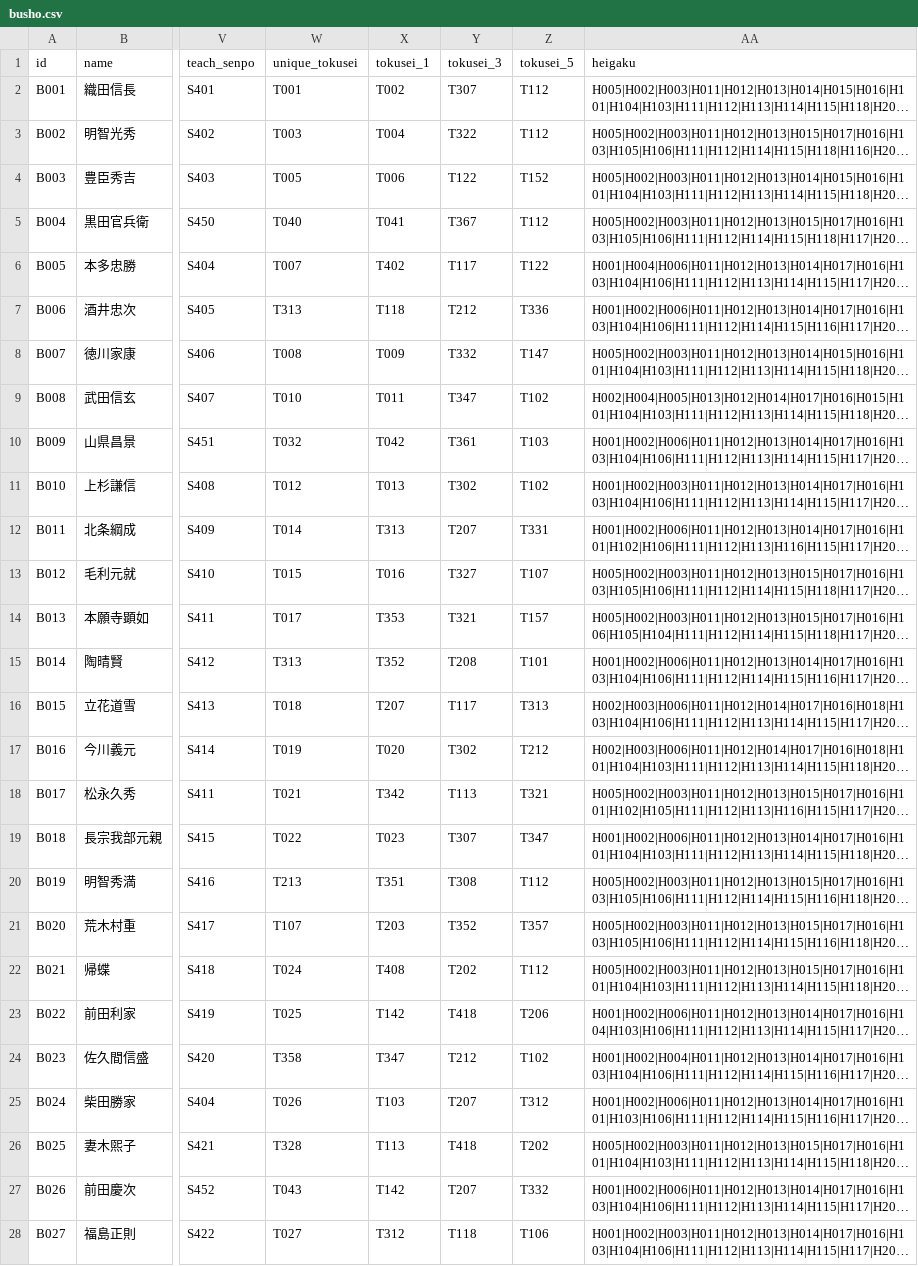
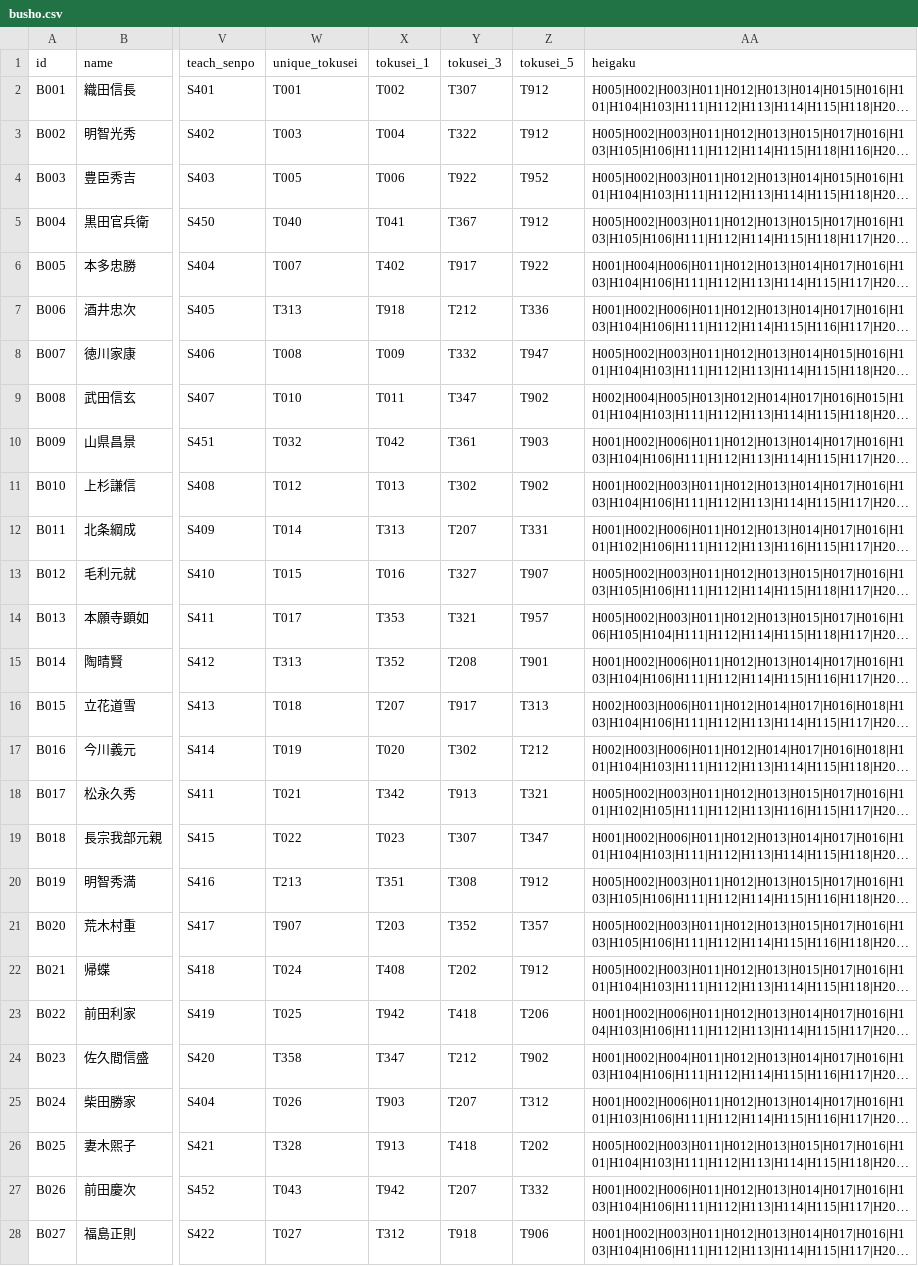
Before and after one commit to Choco-Gitbo/nobu-sinsen-DB, a CSV file: data/busho.csv, drawn as a sheet; only a part is shown, gaps mark what is left out; long unchanged cells end in …; the diff covers the shown part only; the diff names each change by its address in the sheet, - before the commit and + after, or states it on an @@ line.

```diff
--- a/data/busho.csv
+++ b/data/busho.csv
-Z2:Z3 (tokusei_5): T112
+Z2:Z3 (tokusei_5): T912
-Y4 (tokusei_3): T122
+Y4 (tokusei_3): T922
-Z4 (tokusei_5): T152
+Z4 (tokusei_5): T952
-Z5 (tokusei_5): T112
+Z5 (tokusei_5): T912
-Y6 (tokusei_3): T117
+Y6 (tokusei_3): T917
-Z6 (tokusei_5): T122
+Z6 (tokusei_5): T922
-X7 (tokusei_1): T118
+X7 (tokusei_1): T918
-Z8 (tokusei_5): T147
+Z8 (tokusei_5): T947
-Z9 (tokusei_5): T102
+Z9 (tokusei_5): T902
-Z10 (tokusei_5): T103
+Z10 (tokusei_5): T903
-Z11 (tokusei_5): T102
+Z11 (tokusei_5): T902
-Z13 (tokusei_5): T107
+Z13 (tokusei_5): T907
-Z14 (tokusei_5): T157
+Z14 (tokusei_5): T957
-Z15 (tokusei_5): T101
+Z15 (tokusei_5): T901
-Y16 (tokusei_3): T117
+Y16 (tokusei_3): T917
-Y18 (tokusei_3): T113
+Y18 (tokusei_3): T913
-Z20 (tokusei_5): T112
+Z20 (tokusei_5): T912
-W21 (unique_tokusei): T107
+W21 (unique_tokusei): T907
-Z22 (tokusei_5): T112
+Z22 (tokusei_5): T912
-X23 (tokusei_1): T142
+X23 (tokusei_1): T942
-Z24 (tokusei_5): T102
+Z24 (tokusei_5): T902
-X25 (tokusei_1): T103
+X25 (tokusei_1): T903
-X26 (tokusei_1): T113
+X26 (tokusei_1): T913
-X27 (tokusei_1): T142
+X27 (tokusei_1): T942
-Y28 (tokusei_3): T118
+Y28 (tokusei_3): T918
-Z28 (tokusei_5): T106
+Z28 (tokusei_5): T906
```
Also changed, not shown: 130 edited cells elsewhere in this file, data/senpo.csv, data/tokusei.csv, 1 other file.
